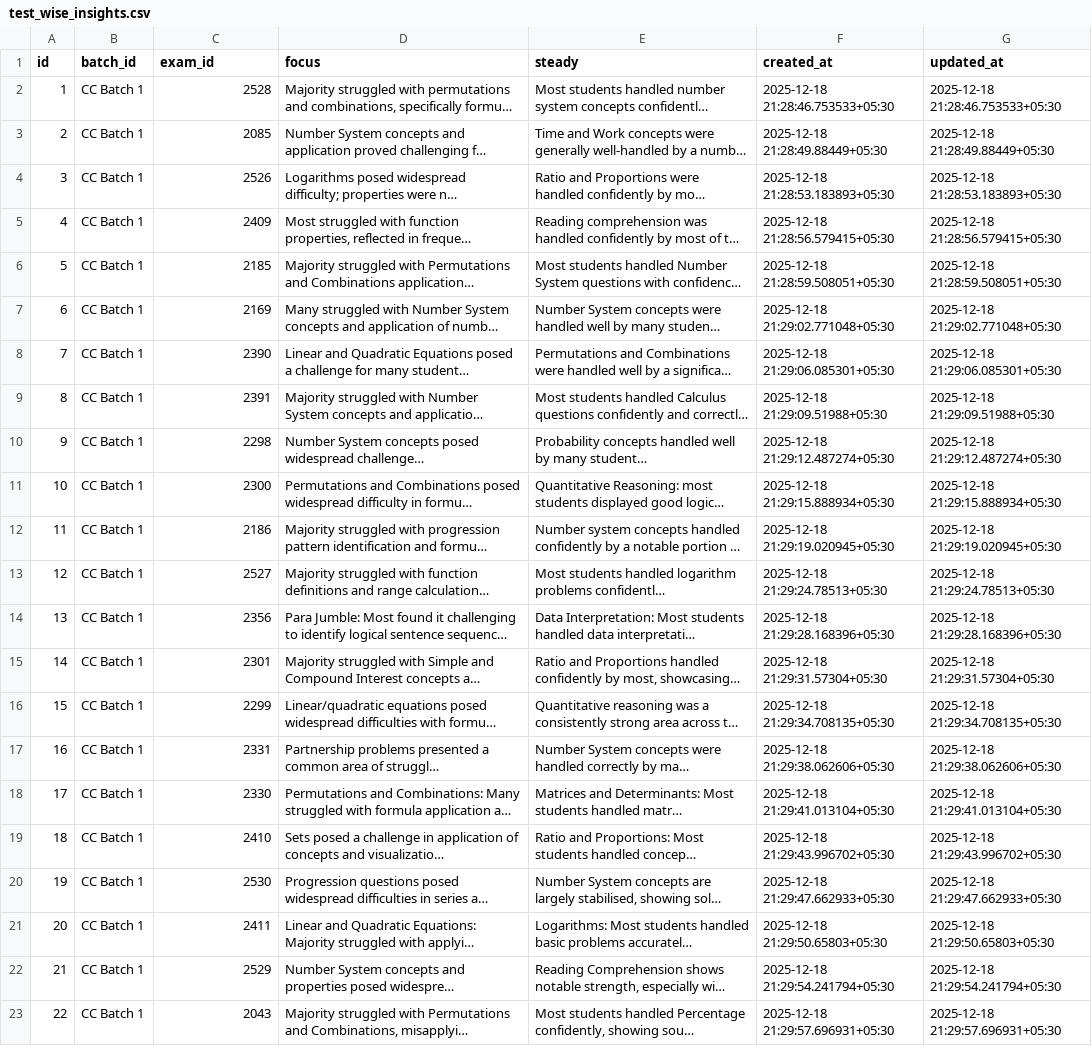
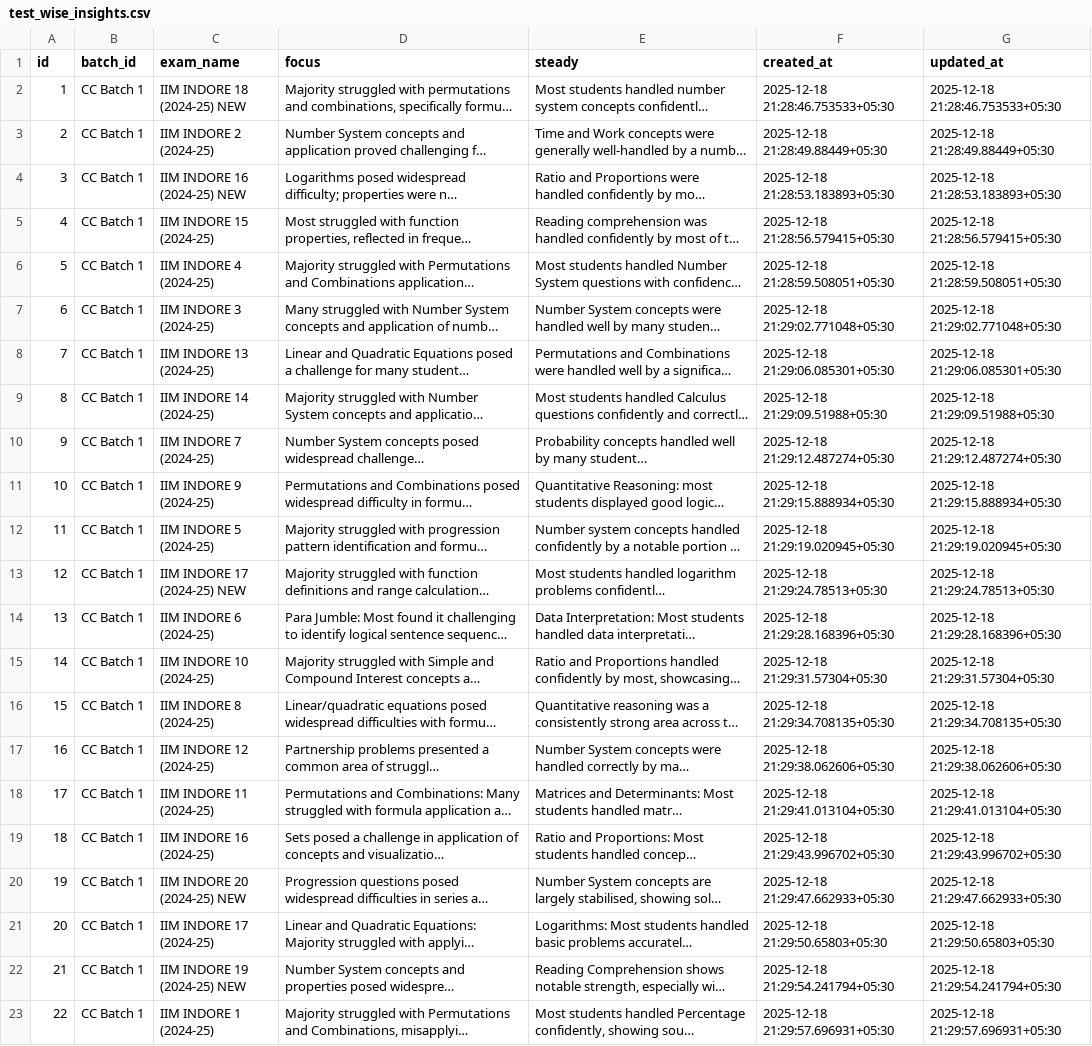
Before and after one commit to ZAIFI-BUSINESS-SOLUTIONS-PVT-LTD/pratham, a CSV file: data/test_wise_insights.csv, drawn as a sheet; long unchanged cells end in …; the diff names each change by its address in the sheet, - before the commit and + after, or states it on an @@ line.

Commit message:
data: update CSV insights with new student and exam names

```diff
--- a/data/test_wise_insights.csv
+++ b/data/test_wise_insights.csv
-C1: exam_id
+C1: exam_name
-C2 (exam_name): 2528
+C2 (exam_name): IIM INDORE 18 (2024-25) NEW
-C3 (exam_name): 2085
+C3 (exam_name): IIM INDORE 2 (2024-25)
-C4 (exam_name): 2526
+C4 (exam_name): IIM INDORE 16 (2024-25) NEW
-C5 (exam_name): 2409
+C5 (exam_name): IIM INDORE 15 (2024-25)
-C6 (exam_name): 2185
+C6 (exam_name): IIM INDORE 4 (2024-25)
-C7 (exam_name): 2169
+C7 (exam_name): IIM INDORE 3 (2024-25)
-C8 (exam_name): 2390
+C8 (exam_name): IIM INDORE 13 (2024-25)
-C9 (exam_name): 2391
+C9 (exam_name): IIM INDORE 14 (2024-25)
-C10 (exam_name): 2298
+C10 (exam_name): IIM INDORE 7 (2024-25)
-C11 (exam_name): 2300
+C11 (exam_name): IIM INDORE 9 (2024-25)
-C12 (exam_name): 2186
+C12 (exam_name): IIM INDORE 5 (2024-25)
-C13 (exam_name): 2527
+C13 (exam_name): IIM INDORE 17 (2024-25) NEW
-C14 (exam_name): 2356
+C14 (exam_name): IIM INDORE 6 (2024-25)
-C15 (exam_name): 2301
+C15 (exam_name): IIM INDORE 10 (2024-25)
-C16 (exam_name): 2299
+C16 (exam_name): IIM INDORE 8 (2024-25)
-C17 (exam_name): 2331
+C17 (exam_name): IIM INDORE 12 (2024-25)
-C18 (exam_name): 2330
+C18 (exam_name): IIM INDORE 11 (2024-25)
-C19 (exam_name): 2410
+C19 (exam_name): IIM INDORE 16 (2024-25)
-C20 (exam_name): 2530
+C20 (exam_name): IIM INDORE 20 (2024-25) NEW
-C21 (exam_name): 2411
+C21 (exam_name): IIM INDORE 17 (2024-25)
-C22 (exam_name): 2529
+C22 (exam_name): IIM INDORE 19 (2024-25) NEW
-C23 (exam_name): 2043
+C23 (exam_name): IIM INDORE 1 (2024-25)
```
Also changed, not shown: data/student_specific_insights.csv, 1 other file.
